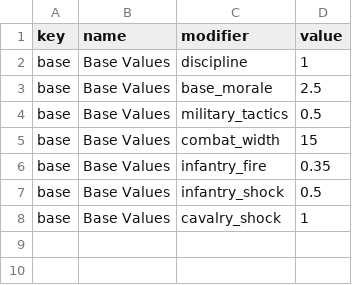
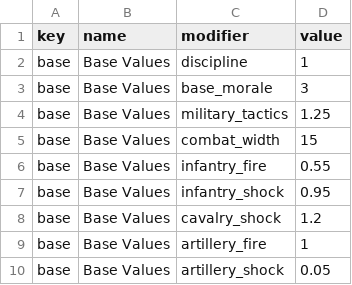
Before and after one commit to neonbones52/MapCraft, a CSV file: data/common/modifiers.csv, drawn as a sheet.

```diff
--- a/data/common/modifiers.csv
+++ b/data/common/modifiers.csv
@@ -2,7 +2,9 @@ key,name,modifier,value
 base,Base Values,discipline,1
-base,Base Values,base_morale,2.5
-base,Base Values,military_tactics,0.5
+base,Base Values,base_morale,3
+base,Base Values,military_tactics,1.25
 base,Base Values,combat_width,15
-base,Base Values,infantry_fire,0.35
-base,Base Values,infantry_shock,0.5
-base,Base Values,cavalry_shock,1
+base,Base Values,infantry_fire,0.55
+base,Base Values,infantry_shock,0.95
+base,Base Values,cavalry_shock,1.2
+base,Base Values,artillery_fire,1
+base,Base Values,artillery_shock,0.05
```
Also changed, not shown: data/common/defines.csv, 18 other files.
